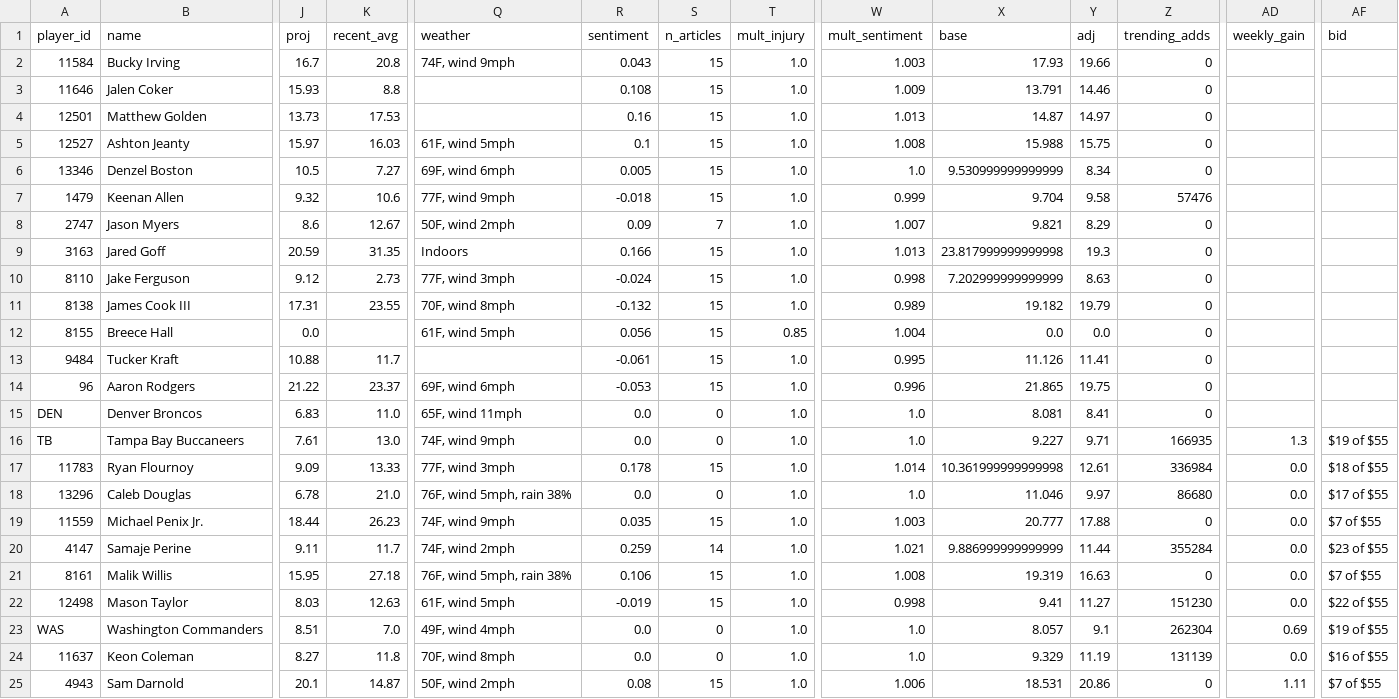
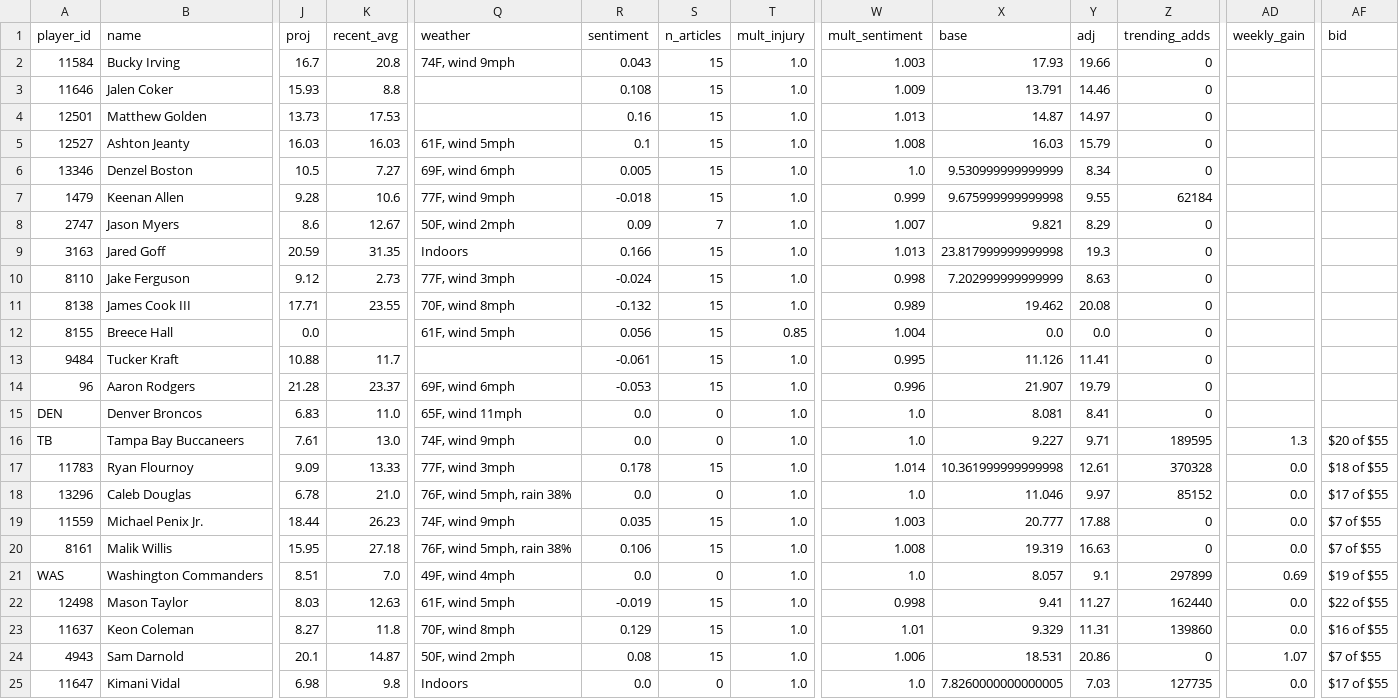
Before and after one commit to brendanabraham23/fantasy_football_agent, a CSV file: reports/week08_2026_players.csv, drawn as a sheet; only a part is shown, gaps mark what is left out; removed rows and columns are numbered as before the commit, all else as after; rows hold the shown columns only; the diff names each change by its address in the sheet, - before the commit and + after, or states it on an @@ line.

```diff
--- a/reports/week08_2026_players.csv
+++ b/reports/week08_2026_players.csv
-J5 (proj): 15.97
+J5 (proj): 16.03
-X5 (base): 15.988
+X5 (base): 16.03
-Y5 (adj): 15.75
+Y5 (adj): 15.79
-J7 (proj): 9.32
+J7 (proj): 9.28
-X7 (base): 9.704
+X7 (base): 9.675999999999998
-Y7 (adj): 9.58
+Y7 (adj): 9.55
-Z7 (trending_adds): 57476
+Z7 (trending_adds): 62184
-J11 (proj): 17.31
+J11 (proj): 17.71
-X11 (base): 19.182
+X11 (base): 19.462
-Y11 (adj): 19.79
+Y11 (adj): 20.08
-J14 (proj): 21.22
+J14 (proj): 21.28
-X14 (base): 21.865
+X14 (base): 21.907
-Y14 (adj): 19.75
+Y14 (adj): 19.79
-Z16 (trending_adds): 166935
+Z16 (trending_adds): 189595
-AF16 (bid): $19 of $55
+AF16 (bid): $20 of $55
-Z17 (trending_adds): 336984
+Z17 (trending_adds): 370328
-Z18 (trending_adds): 86680
+Z18 (trending_adds): 85152
-row 20: 4147 | Samaje Perine | 9.11 | 11.7 | 74F, wind 2mph | 0.259 | 14 | 1.0 | 1.021 | 9.886999999999999 | 11.44 | 355284 | 0.0 | $23 of $55
+row 21: WAS | Washington Commanders | 8.51 | 7.0 | 49F, wind 4mph | 0.0 | 0 | 1.0 | 1.0 | 8.057 | 9.1 | 297899 | 0.69 | $19 of $55
-Z22 (trending_adds): 151230
+Z22 (trending_adds): 162440
-row 23: WAS | Washington Commanders | 8.51 | 7.0 | 49F, wind 4mph | 0.0 | 0 | 1.0 | 1.0 | 8.057 | 9.1 | 262304 | 0.69 | $19 of $55
-R23 (sentiment): 0.0
+R23 (sentiment): 0.129
-S23 (n_articles): 0
+S23 (n_articles): 15
-W23 (mult_sentiment): 1.0
+W23 (mult_sentiment): 1.01
-Y23 (adj): 11.19
+Y23 (adj): 11.31
-Z23 (trending_adds): 131139
+Z23 (trending_adds): 139860
-AD24 (weekly_gain): 1.11
+AD24 (weekly_gain): 1.07
+row 25: 11647 | Kimani Vidal | 6.98 | 9.8 | Indoors | 0.0 | 0 | 1.0 | 1.0 | 7.8260000000000005 | 7.03 | 127735 | 0.0 | $17 of $55
```
Also changed, not shown: 7 other files.
